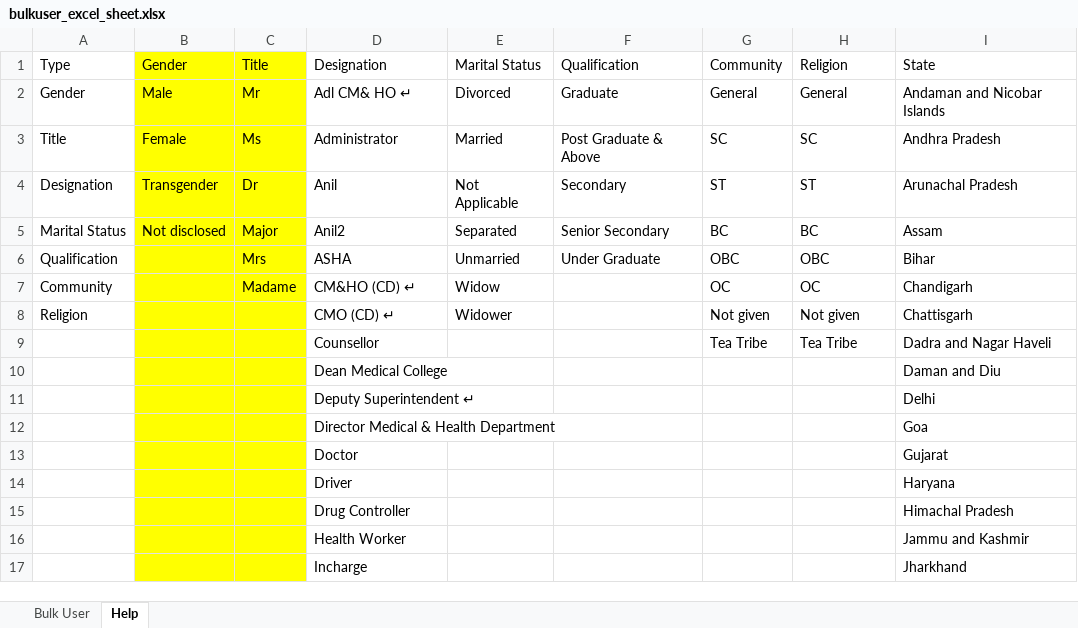
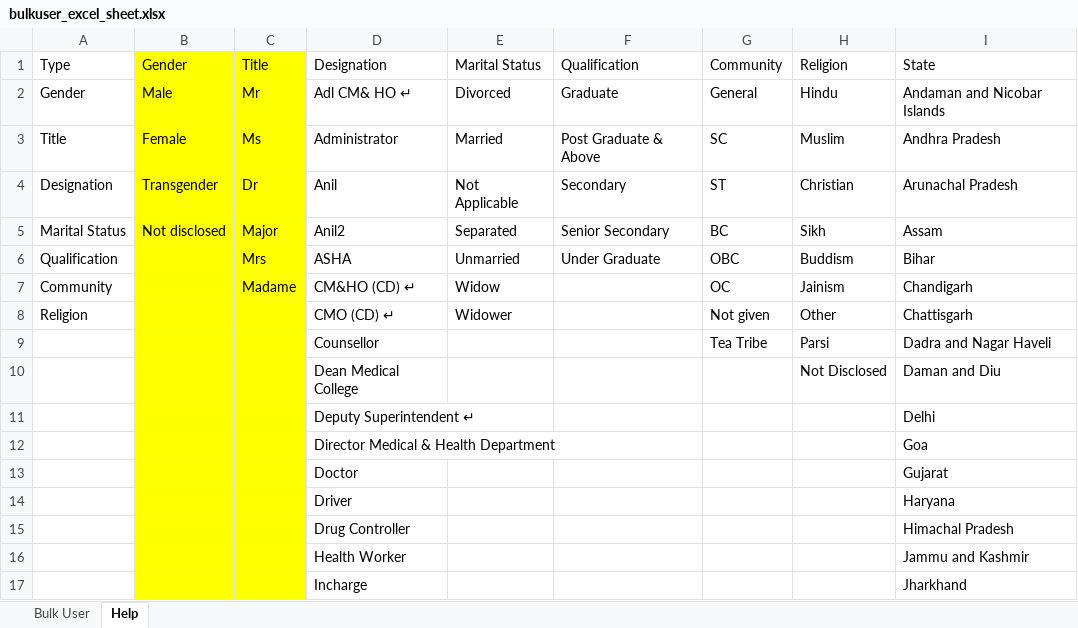
Before and after one commit to PSMRI/ADMIN-UI, an Excel workbook: src/assets/bulkuser_excel_sheet.xlsx, sheet Help, drawn as a sheet; only a part is shown; values as stored, in another font and other column widths than the file's, no borders; the diff names each change by its address in the sheet, - before the commit and + after, or states it on an @@ line.

```diff
--- a/src/assets/bulkuser_excel_sheet.xlsx (sheet Help)
+++ b/src/assets/bulkuser_excel_sheet.xlsx (sheet Help)
-H2 (Religion): General
+H2 (Religion): Hindu
-H3 (Religion): SC
+H3 (Religion): Muslim
-H4 (Religion): ST
+H4 (Religion): Christian
-H5 (Religion): BC
+H5 (Religion): Sikh
-H6 (Religion): OBC
+H6 (Religion): Buddism
-H7 (Religion): OC
+H7 (Religion): Jainism
-H8 (Religion): Not given
+H8 (Religion): Other
-H9 (Religion): Tea Tribe
+H9 (Religion): Parsi
-H10 (Religion): (empty)
+H10 (Religion): Not Disclosed
```
Also changed, not shown: sheet Bulk User, 6 other files.
